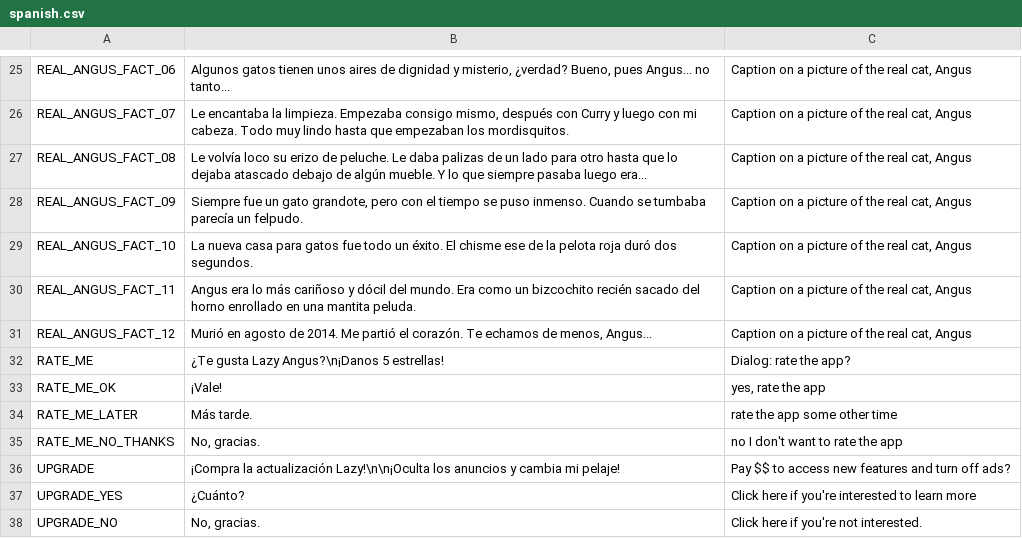
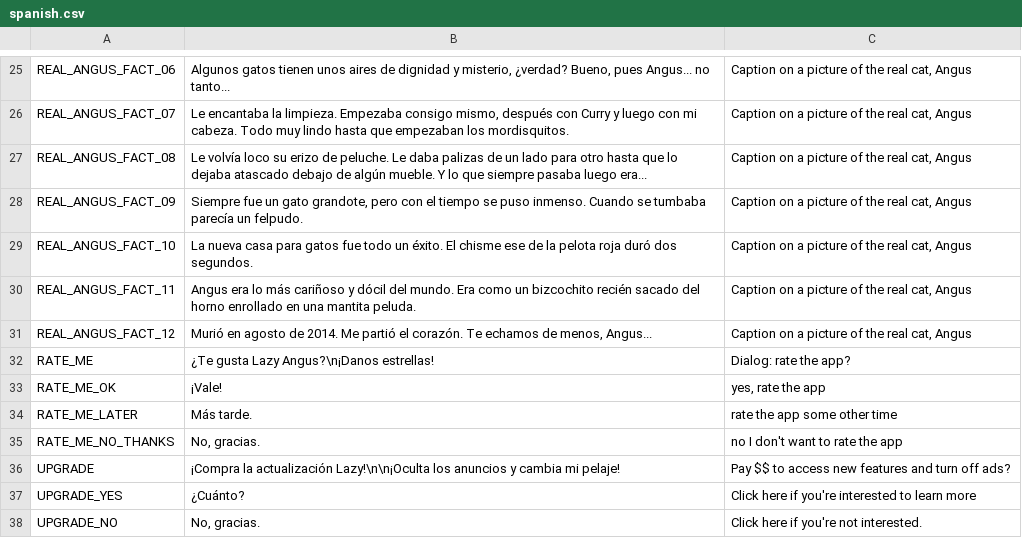
Before and after one commit to DougLazyAngus/lazyAngus, a CSV file: LazyAngus/Assets/Resources/Strings/spanish.csv, drawn as a sheet; only a part is shown, gaps mark what is left out.

```diff
--- a/LazyAngus/Assets/Resources/Strings/spanish.csv
+++ b/LazyAngus/Assets/Resources/Strings/spanish.csv
@@ -31,3 +31,3 @@ REAL_ANGUS_FACT_11,"Angus era lo más cariñoso y dócil del mundo. Era como un
 REAL_ANGUS_FACT_12,"Murió en agosto de 2014. Me partió el corazón. Te echamos de menos, Angus...","Caption on a picture of the real cat, Angus"
-RATE_ME,"¿Te gusta Lazy Angus?\n¡Danos 5 estrellas!","Dialog: rate the app?"
+RATE_ME,"¿Te gusta Lazy Angus?\n¡Danos estrellas!","Dialog: rate the app?"
 RATE_ME_OK,¡Vale!,"yes, rate the app"
```
Also changed, not shown: LazyAngus/Assets/Resources/Strings/chinese.csv, LazyAngus/Assets/Resources/Strings/english.csv, 13 other files.
